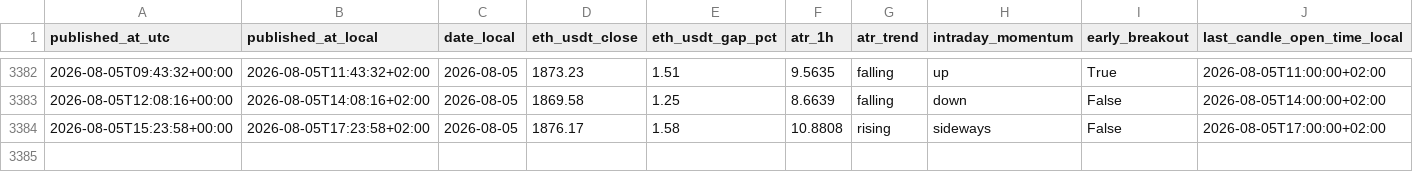
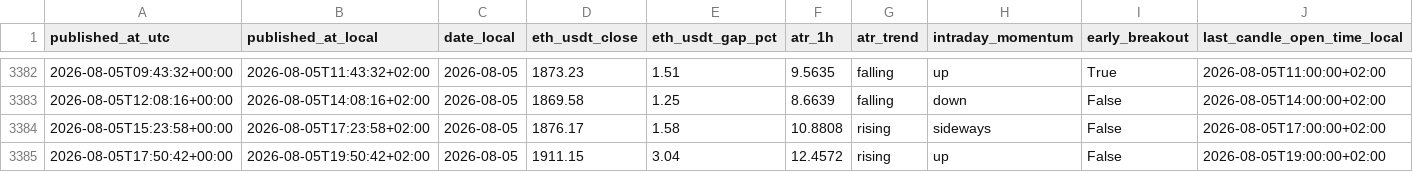
Before and after one commit to myslostelfgaming-collab/crypto-deployment-signal, a CSV file: data/history/index.csv, drawn as a sheet; only a part is shown, gaps mark what is left out; rows hold the shown columns only; the diff names each change by its address in the sheet, - before the commit and + after, or states it on an @@ line.

```diff
--- a/data/history/index.csv
+++ b/data/history/index.csv
+row 3385: 2026-08-05T17:50:42+00:00 | 2026-08-05T19:50:42+02:00 | 2026-08-05 | 1911.15 | 3.04 | 12.4572 | rising | up | False | 2026-08-05T19:00:00+02:00
```
Also changed, not shown: data/forecast/baseline_probs_v1.csv, 22 other files.
